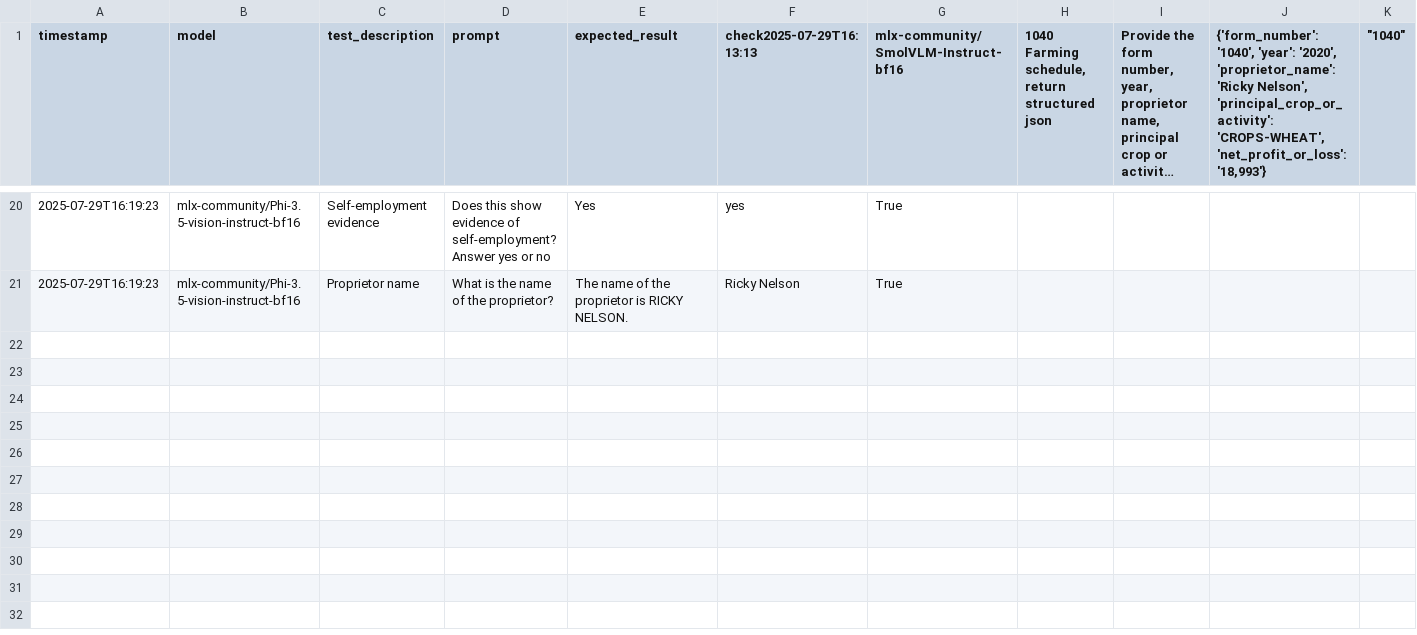
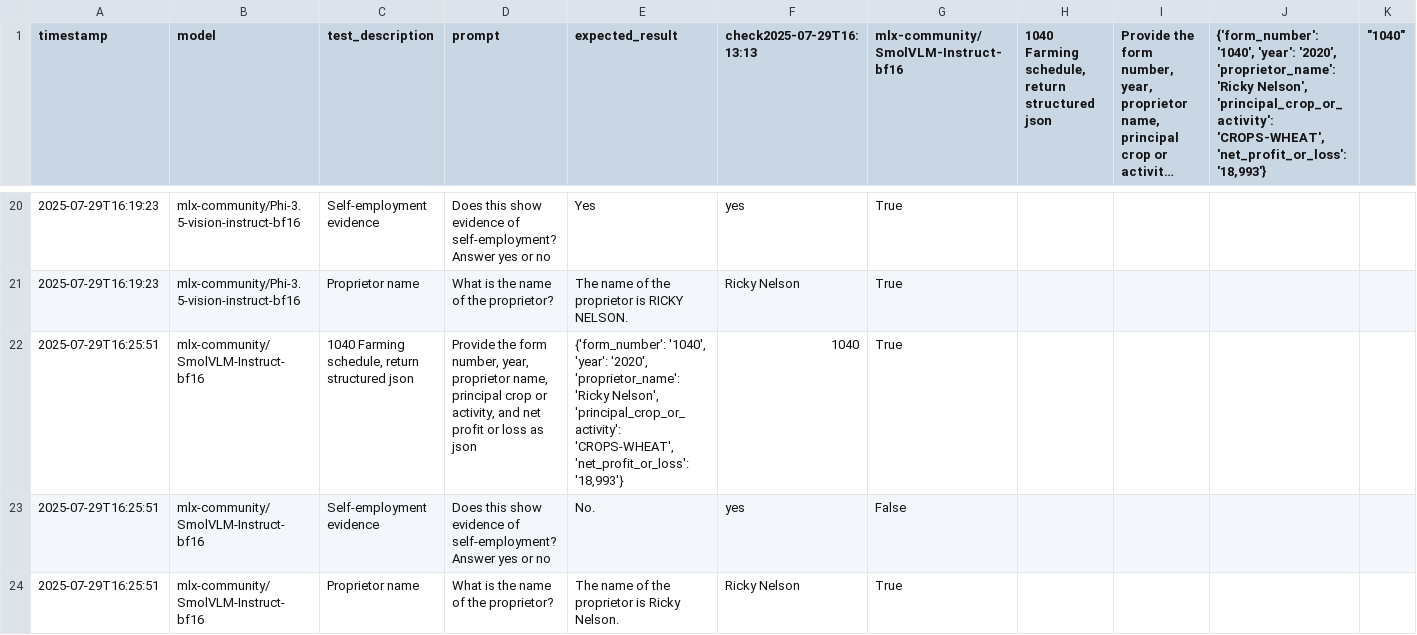
Before and after one commit to NASWA-OpenUI/DUA-VLM-POC, a CSV file: results.csv, drawn as a sheet; only a part is shown, gaps mark what is left out; long unchanged cells end in …; rows hold the shown columns only; the diff covers the shown part only; the diff names each change by its address in the sheet, - before the commit and + after, or states it on an @@ line.

```diff
--- a/results.csv
+++ b/results.csv
+row 22: 2025-07-29T16:25:51 | mlx-community/SmolVLM-Instruct-bf16 | 1040 Farming schedule, return structured json | Provide the form number, year, proprietor name, principal crop or activity, and net profit or loss as json | {'form_number': '1040', 'year': '2020', 'proprietor_name': 'Ricky Nelson', 'principal_crop_or_activity': 'CROPS-WHEAT', 'net_profit_or_loss': '18,993'} | 1040 | True
+row 23: 2025-07-29T16:25:51 | mlx-community/SmolVLM-Instruct-bf16 | Self-employment evidence | Does this show evidence of self-employment? Answer yes or no | No. | yes | False
+row 24: 2025-07-29T16:25:51 | mlx-community/SmolVLM-Instruct-bf16 | Proprietor name | What is the name of the proprietor? | The name of the proprietor is Ricky Nelson. | Ricky Nelson | True
```
Also changed, not shown: 6 added rows elsewhere in this file, 1 other file.
